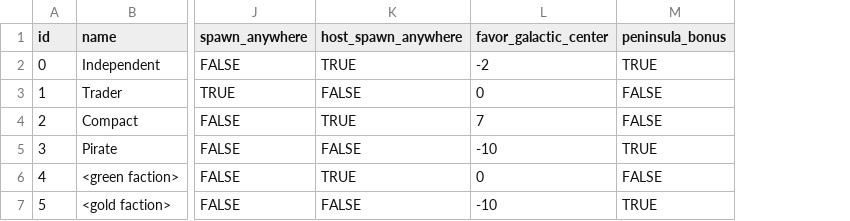
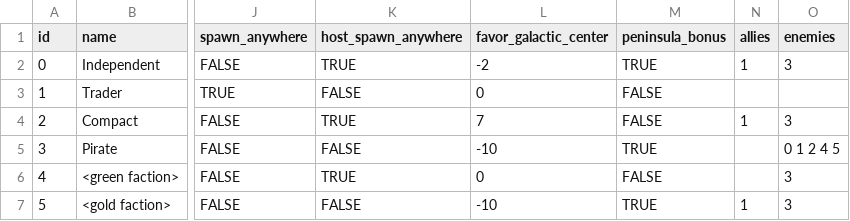
Before and after one commit to EamonnMR/mpevmvp, a CSV file: data/factions.csv, drawn as a sheet; only a part is shown, gaps mark what is left out; the diff names each change by its address in the sheet, - before the commit and + after, or states it on an @@ line.

Commit message:
Get faction data in ai.gd, more cleanup

```diff
--- a/data/factions.csv
+++ b/data/factions.csv
+column N (allies), rows 2-7: 1 |  | 1 |  |  | 1
+column O (enemies), rows 2-7: 3 |  | 3 | 0 1 2 4 5 | 3 | 3
```
Also changed, not shown: 4 other files.
